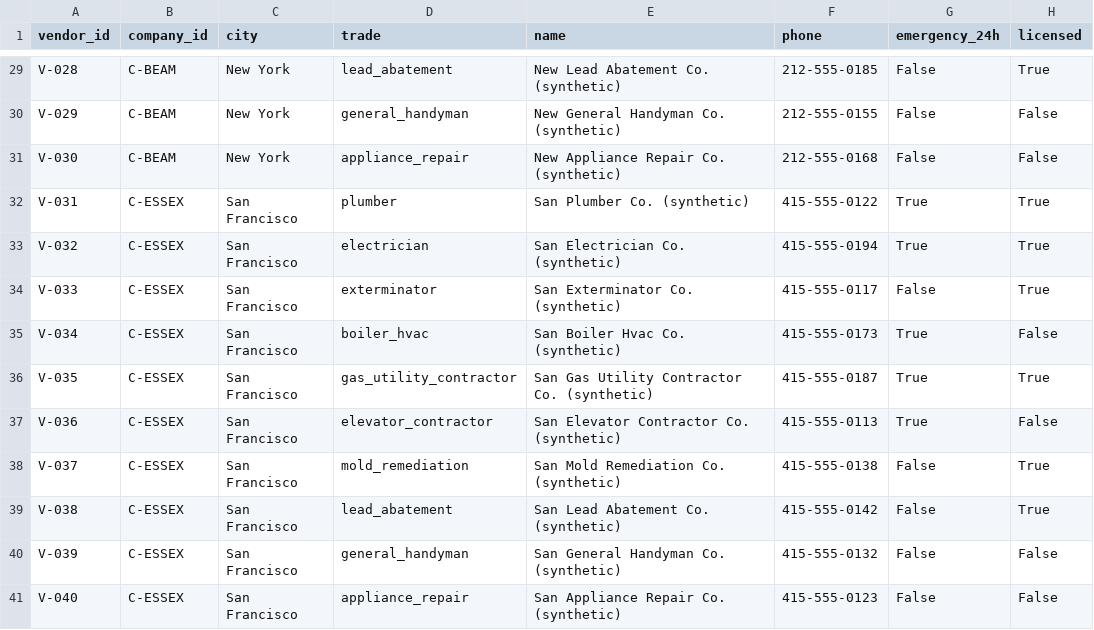
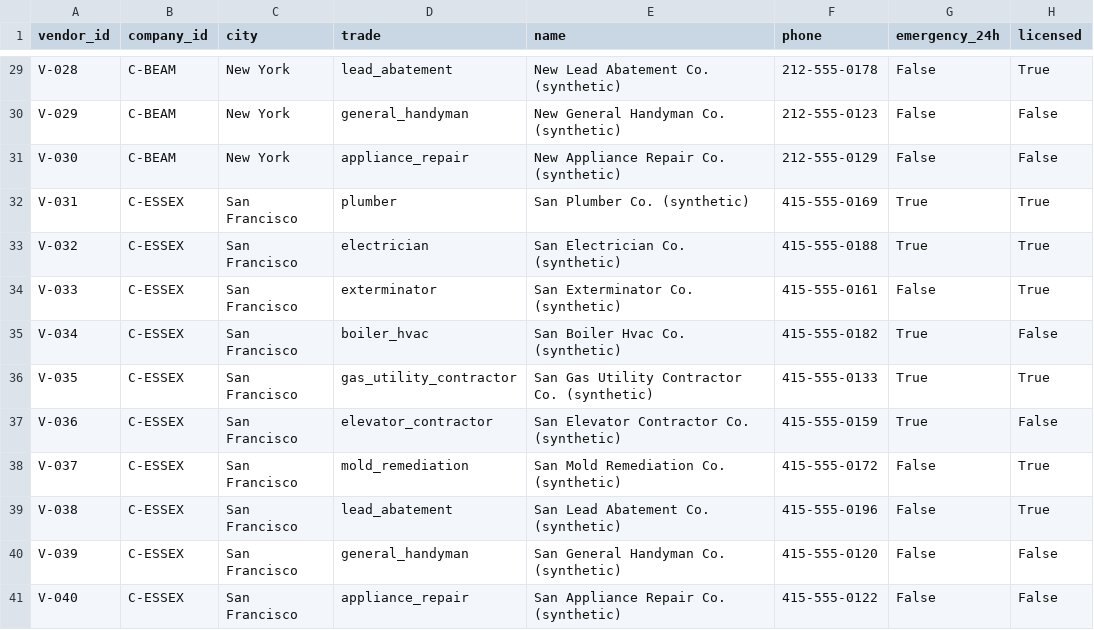
Before and after one commit to yjianpen/EliseAIPractice, a CSV file: data/synthetic/vendors.csv, drawn as a sheet; only a part is shown, gaps mark what is left out; the diff covers the shown part only; the diff names each change by its address in the sheet, - before the commit and + after, or states it on an @@ line.

```diff
--- a/data/synthetic/vendors.csv
+++ b/data/synthetic/vendors.csv
-F29 (phone): 212-555-0185
+F29 (phone): 212-555-0178
-F30 (phone): 212-555-0155
+F30 (phone): 212-555-0123
-F31 (phone): 212-555-0168
+F31 (phone): 212-555-0129
-F32 (phone): 415-555-0122
+F32 (phone): 415-555-0169
-F33 (phone): 415-555-0194
+F33 (phone): 415-555-0188
-F34 (phone): 415-555-0117
+F34 (phone): 415-555-0161
-F35 (phone): 415-555-0173
+F35 (phone): 415-555-0182
-F36 (phone): 415-555-0187
+F36 (phone): 415-555-0133
-F37 (phone): 415-555-0113
+F37 (phone): 415-555-0159
-F38 (phone): 415-555-0138
+F38 (phone): 415-555-0172
-F39 (phone): 415-555-0142
+F39 (phone): 415-555-0196
-F40 (phone): 415-555-0132
+F40 (phone): 415-555-0120
-F41 (phone): 415-555-0123
+F41 (phone): 415-555-0122
```
Also changed, not shown: 27 edited cells elsewhere in this file, data/synthetic/compliance.csv, data/synthetic/leases.csv, 38 other files.
